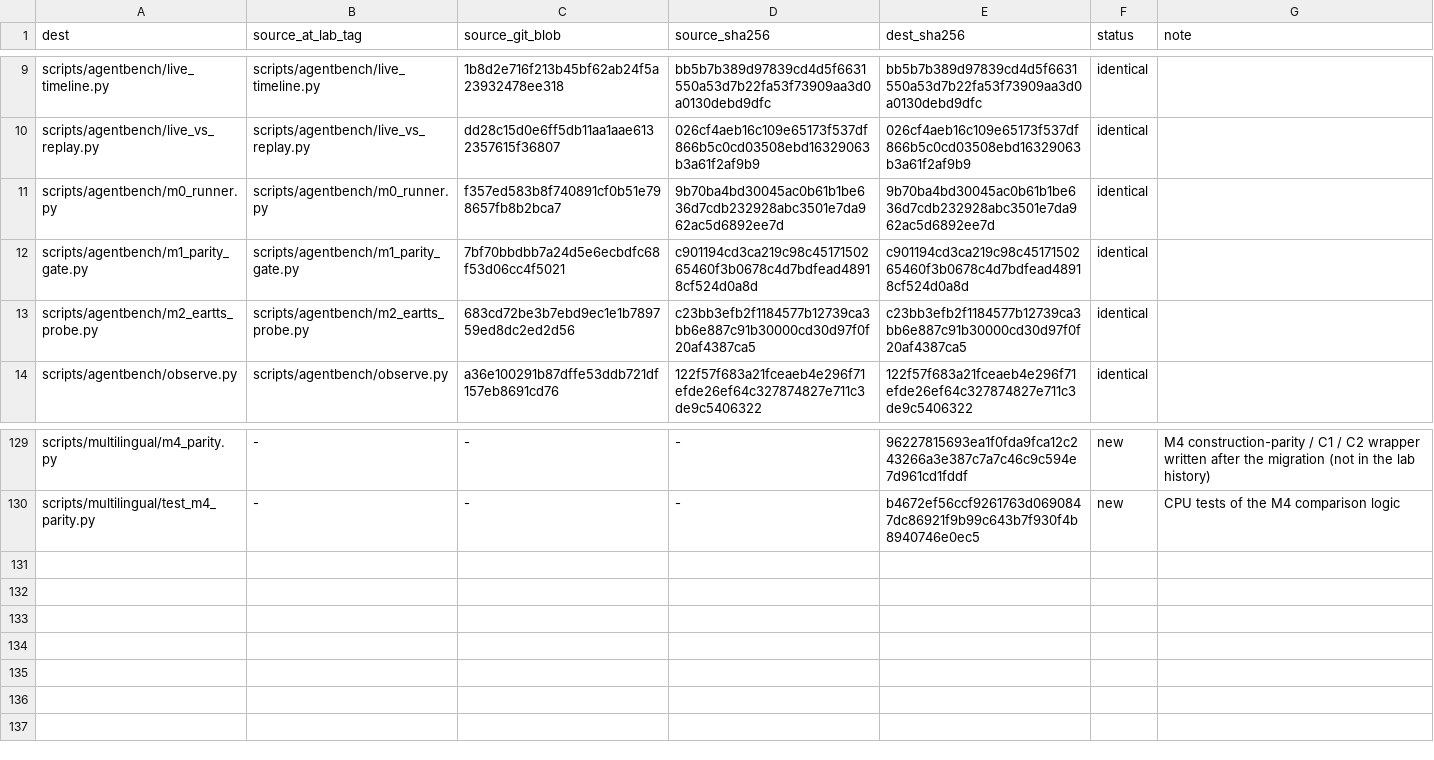
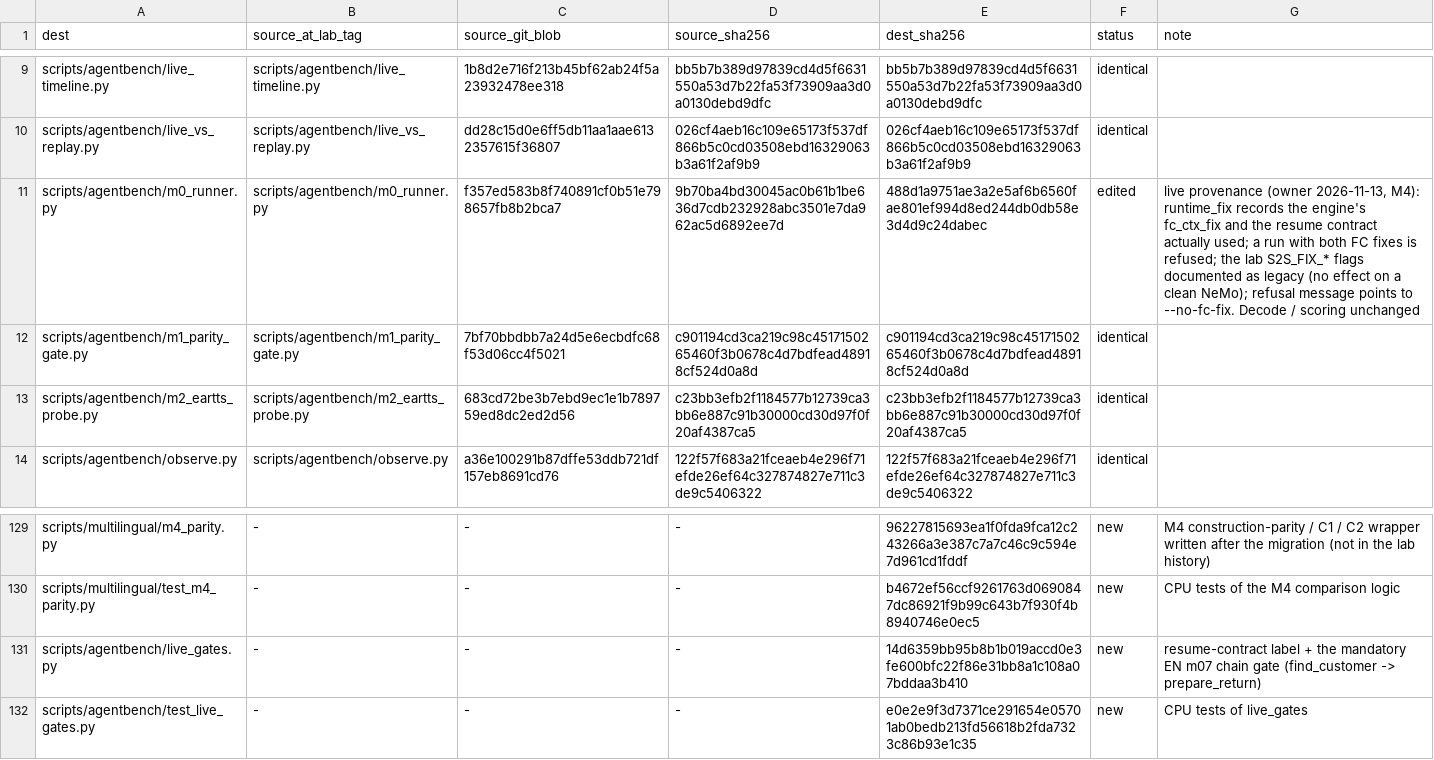
Before and after one commit to mynah-org/mynah-s2s, a TSV file: labs/multilingual/PROVENANCE.tsv, drawn as a sheet; only a part is shown, gaps mark what is left out.

Commit message:
labs/multilingual: label live runs with the resume contract they used; add the m07 gate
m0_runner's S2S_FIX_* flags only drive the frozen lab NeMo patch and do nothing on
a clean NeMo, where the engine's own fc_ctx_fix resumes after a call with (PAD,
PAD). A run with --no-fc-fix therefore recorded flags 0 while the engine fix was
active. runtime_fix now records the engine fix and the resulting resume contract,
a run with both fixes active is refused, and the flags are documented as legacy.
Decoding and scoring are unchanged.

live_gates.m07_chain is the mandatory live regression for the resume contract.
On EN m07 a verified find_customer must be followed by the legitimate
prepare_return, with no unconfirmed submission. A run under any other contract
is invalid for the gate, never a pass.

```diff
--- a/labs/multilingual/PROVENANCE.tsv
+++ b/labs/multilingual/PROVENANCE.tsv
@@ -10,3 +10,3 @@ scripts/agentbench/live_timeline.py	scripts/agentbench/live_timeline.py	1b8d2e71
 scripts/agentbench/live_vs_replay.py	scripts/agentbench/live_vs_replay.py	dd28c15d0e6ff5db11aa1aae6132357615f36807	026cf4aeb16c109e65173f537df866b5c0cd03508ebd16329063b3a61f2af9b9	026cf4aeb16c109e65173f537df866b5c0cd03508ebd16329063b3a61f2af9b9	identical	
-scripts/agentbench/m0_runner.py	scripts/agentbench/m0_runner.py	f357ed583b8f740891cf0b51e798657fb8b2bca7	9b70ba4bd30045ac0b61b1be636d7cdb232928abc3501e7da962ac5d6892ee7d	9b70ba4bd30045ac0b61b1be636d7cdb232928abc3501e7da962ac5d6892ee7d	identical	
+scripts/agentbench/m0_runner.py	scripts/agentbench/m0_runner.py	f357ed583b8f740891cf0b51e798657fb8b2bca7	9b70ba4bd30045ac0b61b1be636d7cdb232928abc3501e7da962ac5d6892ee7d	488d1a9751ae3a2e5af6b6560fae801ef994d8ed244db0db58e3d4d9c24dabec	edited	live provenance (owner 2026-11-13, M4): runtime_fix records the engine's fc_ctx_fix and the resume contract actually used; a run with both FC fixes is refused; the lab S2S_FIX_* flags documented as legacy (no effect on a clean NeMo); refusal message points to --no-fc-fix. Decode / scoring unchanged
 scripts/agentbench/m1_parity_gate.py	scripts/agentbench/m1_parity_gate.py	7bf70bbdbb7a24d5e6ecbdfc68f53d06cc4f5021	c901194cd3ca219c98c4517150265460f3b0678c4d7bdfead48918cf524d0a8d	c901194cd3ca219c98c4517150265460f3b0678c4d7bdfead48918cf524d0a8d	identical	
@@ -130 +130,3 @@ scripts/multilingual/m4_parity.py	-	-	-	96227815693ea1f0fda9fca12c243266a3e387c7
 scripts/multilingual/test_m4_parity.py	-	-	-	b4672ef56ccf9261763d0690847dc86921f9b99c643b7f930f4b8940746e0ec5	new	CPU tests of the M4 comparison logic
+scripts/agentbench/live_gates.py	-	-	-	14d6359bb95b8b1b019accd0e3fe600bfc22f86e31bb8a1c108a07bddaa3b410	new	resume-contract label + the mandatory EN m07 chain gate (find_customer -> prepare_return)
+scripts/agentbench/test_live_gates.py	-	-	-	e0e2e9f3d7371ce291654e05701ab0bedb213fd56618b2fda7323c86b93e1c35	new	CPU tests of live_gates
```
Also changed, not shown: 4 other files.
